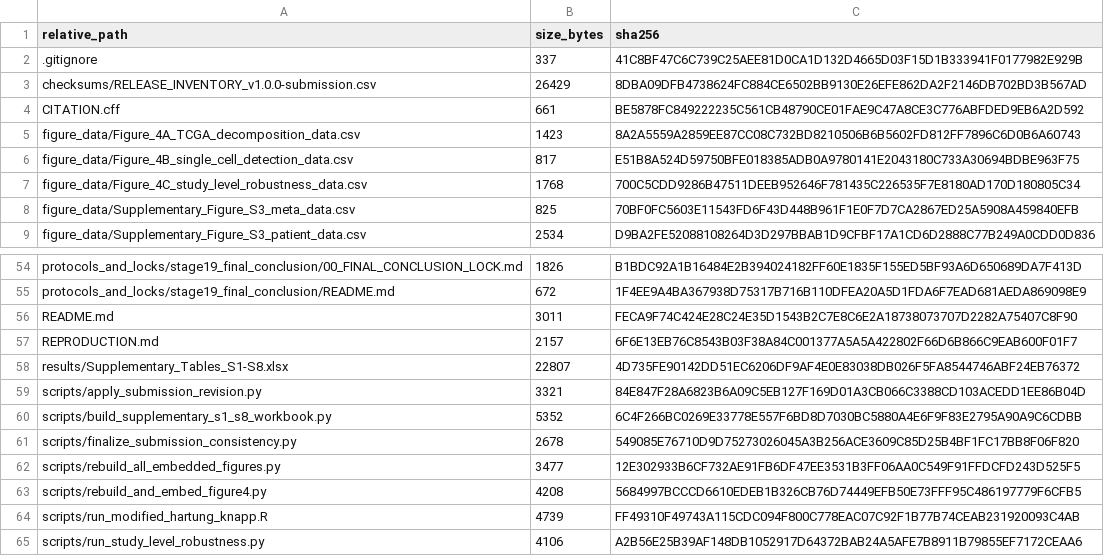
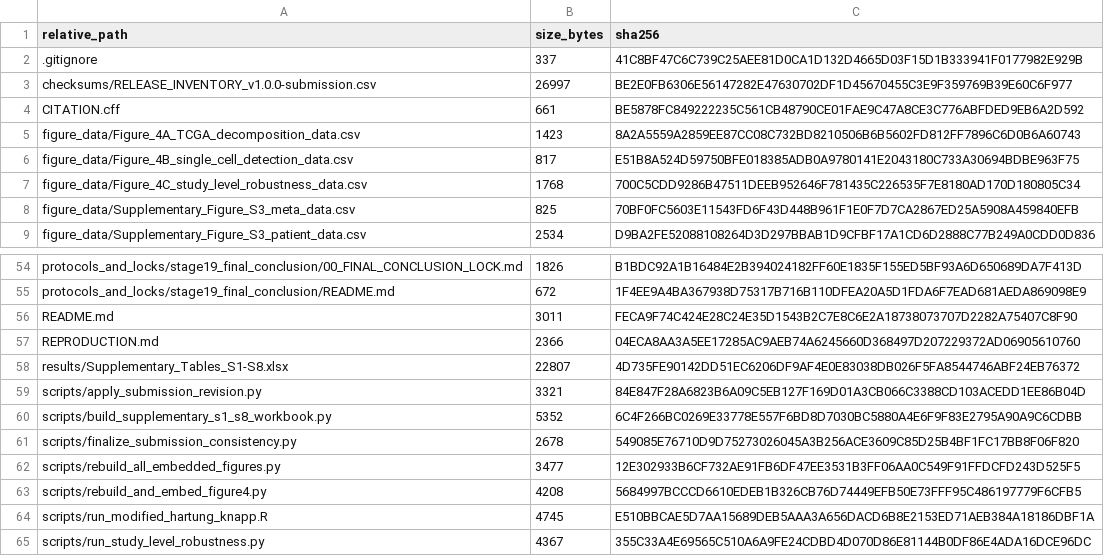
Before and after one commit to JianxinGuan/CRC_PLEK_myeloid_state, a CSV file: checksums/SHA256_MANIFEST.csv, drawn as a sheet; only a part is shown, gaps mark what is left out.

```diff
--- a/checksums/SHA256_MANIFEST.csv
+++ b/checksums/SHA256_MANIFEST.csv
@@ -2,3 +2,3 @@
 ".gitignore","337","41C8BF47C6C739C25AEE81D0CA1D132D4665D03F15D1B333941F0177982E929B"
-"checksums/RELEASE_INVENTORY_v1.0.0-submission.csv","26429","8DBA09DFB4738624FC884CE6502BB9130E26EFE862DA2F2146DB702BD3B567AD"
+"checksums/RELEASE_INVENTORY_v1.0.0-submission.csv","26997","BE2E0FB6306E56147282E47630702DF1D45670455C3E9F359769B39E60C6F977"
 "CITATION.cff","661","BE5878FC849222235C561CB48790CE01FAE9C47A8CE3C776ABFDED9EB6A2D592"
@@ -56,3 +56,3 @@
 "README.md","3011","FECA9F74C424E28C24E35D1543B2C7E8C6E2A18738073707D2282A75407C8F90"
-"REPRODUCTION.md","2157","6F6E13EB76C8543B03F38A84C001377A5A5A422802F66D6B866C9EAB600F01F7"
+"REPRODUCTION.md","2366","04ECA8AA3A5EE17285AC9AEB74A6245660D368497D207229372AD06905610760"
 "results/Supplementary_Tables_S1-S8.xlsx","22807","4D735FE90142DD51EC6206DF9AF4E0E83038DB026F5FA8544746ABF24EB76372"
@@ -63,3 +63,3 @@
 "scripts/rebuild_and_embed_figure4.py","4208","5684997BCCCD6610EDEB1B326CB76D74449EFB50E73FFF95C486197779F6CFB5"
-"scripts/run_modified_hartung_knapp.R","4739","FF49310F49743A115CDC094F800C778EAC07C92F1B77B74CEAB231920093C4AB"
-"scripts/run_study_level_robustness.py","4106","A2B56E25B39AF148DB1052917D64372BAB24A5AFE7B8911B79855EF7172CEAA6"
+"scripts/run_modified_hartung_knapp.R","4745","E510BBCAE5D7AA15689DEB5AAA3A656DACD6B8E2153ED71AEB384A18186DBF1A"
+"scripts/run_study_level_robustness.py","4367","355C33A4E69565C510A6A9FE24CDBD4D070D86E81144B0DF86E4ADA16DCE96DC"
```
Also changed, not shown: 3 other files.
